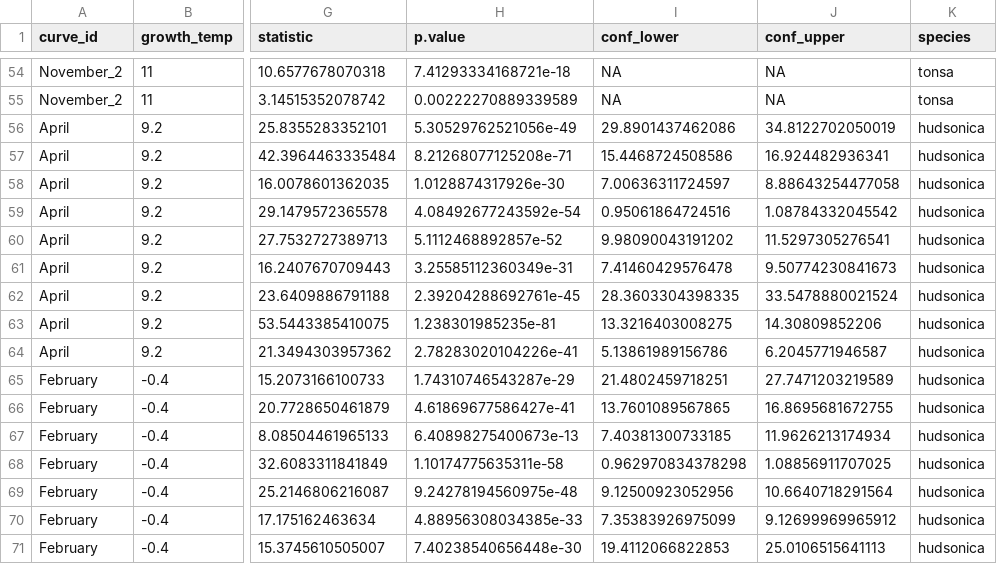
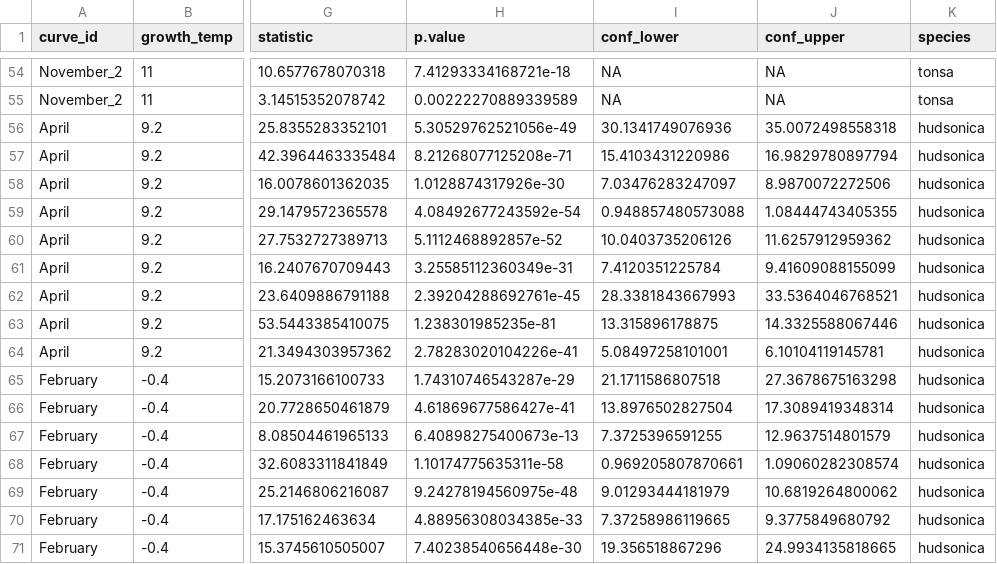
Before and after one commit to ZoopEcoEvo/LIS_heatwave, a CSV file: Output/Data/comb_params.csv, drawn as a sheet; only a part is shown, gaps mark what is left out; the diff covers the shown part only; the diff names each change by its address in the sheet, - before the commit and + after, or states it on an @@ line.

```diff
--- a/Output/Data/comb_params.csv
+++ b/Output/Data/comb_params.csv
-I56 (conf_lower): 29.8901437462086
+I56 (conf_lower): 30.1341749076936
-J56 (conf_upper): 34.8122702050019
+J56 (conf_upper): 35.0072498558318
-I57 (conf_lower): 15.4468724508586
+I57 (conf_lower): 15.4103431220986
-J57 (conf_upper): 16.924482936341
+J57 (conf_upper): 16.9829780897794
-I58 (conf_lower): 7.00636311724597
+I58 (conf_lower): 7.03476283247097
-J58 (conf_upper): 8.88643254477058
+J58 (conf_upper): 8.9870072272506
-I59 (conf_lower): 0.95061864724516
+I59 (conf_lower): 0.948857480573088
-J59 (conf_upper): 1.08784332045542
+J59 (conf_upper): 1.08444743405355
-I60 (conf_lower): 9.98090043191202
+I60 (conf_lower): 10.0403735206126
-J60 (conf_upper): 11.5297305276541
+J60 (conf_upper): 11.6257912959362
-I61 (conf_lower): 7.41460429576478
+I61 (conf_lower): 7.4120351225784
-J61 (conf_upper): 9.50774230841673
+J61 (conf_upper): 9.41609088155099
-I62 (conf_lower): 28.3603304398335
+I62 (conf_lower): 28.3381843667993
-J62 (conf_upper): 33.5478880021524
+J62 (conf_upper): 33.5364046768521
-I63 (conf_lower): 13.3216403008275
+I63 (conf_lower): 13.315896178875
-J63 (conf_upper): 14.30809852206
+J63 (conf_upper): 14.3325588067446
-I64 (conf_lower): 5.13861989156786
+I64 (conf_lower): 5.08497258101001
-J64 (conf_upper): 6.2045771946587
+J64 (conf_upper): 6.10104119145781
-I65 (conf_lower): 21.4802459718251
+I65 (conf_lower): 21.1711586807518
-J65 (conf_upper): 27.7471203219589
+J65 (conf_upper): 27.3678675163298
-I66 (conf_lower): 13.7601089567865
+I66 (conf_lower): 13.8976502827504
-J66 (conf_upper): 16.8695681672755
+J66 (conf_upper): 17.3089419348314
-I67 (conf_lower): 7.40381300733185
+I67 (conf_lower): 7.3725396591255
-J67 (conf_upper): 11.9626213174934
+J67 (conf_upper): 12.9637514801579
-I68 (conf_lower): 0.962970834378298
+I68 (conf_lower): 0.969205807870661
-J68 (conf_upper): 1.08856911707025
+J68 (conf_upper): 1.09060282308574
-I69 (conf_lower): 9.12500923052956
+I69 (conf_lower): 9.01293444181979
-J69 (conf_upper): 10.6640718291564
+J69 (conf_upper): 10.6819264800062
-I70 (conf_lower): 7.35383926975099
+I70 (conf_lower): 7.37258986119665
-J70 (conf_upper): 9.12699969965912
+J70 (conf_upper): 9.3775849680792
-I71 (conf_lower): 19.4112066822853
+I71 (conf_lower): 19.356518867296
-J71 (conf_upper): 25.0106515641113
+J71 (conf_upper): 24.9934135818665
```
Also changed, not shown: 166 edited cells elsewhere in this file, Output/Data/comb_boot_conf_preds.csv, 1 other file.
